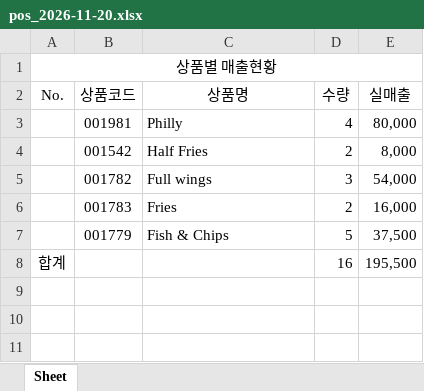
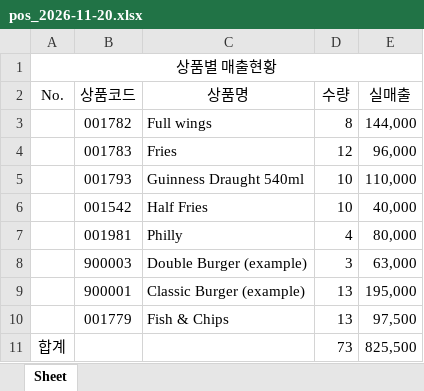
Before and after one commit to hello-world-99/bar-inventory, an Excel workbook: examples/pos/pos_2026-11-20.xlsx, sheet Sheet, drawn as a sheet; values as stored, in another font and other column widths than the file's, no borders; removed rows and columns are numbered as before the commit, all else as after; the diff names each change by its address in the sheet, - before the commit and + after, or states it on an @@ line.

```diff
--- a/examples/pos/pos_2026-11-20.xlsx (sheet Sheet)
+++ b/examples/pos/pos_2026-11-20.xlsx (sheet Sheet)
+row 3:  | 001782 | Full wings | 8 | 144,000
+row 4:  | 001783 | Fries | 12 | 96,000
+row 5:  | 001793 | Guinness Draught 540ml | 10 | 110,000
+row 6:  | 001542 | Half Fries | 10 | 40,000
-row 4:  | 001542 | Half Fries | 2 | 8,000
-row 5:  | 001782 | Full wings | 3 | 54,000
-row 6:  | 001783 | Fries | 2 | 16,000
+row 8:  | 900003 | Double Burger (example) | 3 | 63,000
+row 9:  | 900001 | Classic Burger (example) | 13 | 195,000
-D10 (수량): 5
+D10 (수량): 13
-E10 (실매출): 37,500
+E10 (실매출): 97,500
-row 8: 합계 |  |  | 16 | 195,500
+row 11: 합계 |  |  | 73 | 825,500
```
Also changed, not shown: examples/pos/pos_2026-11-19.xlsx, examples/pos/pos_2026-11-21.xlsx, 29 other files.
